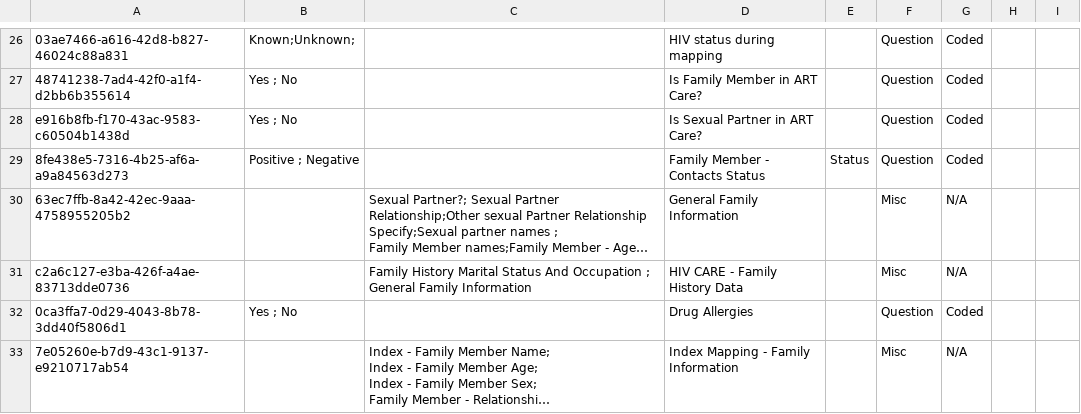
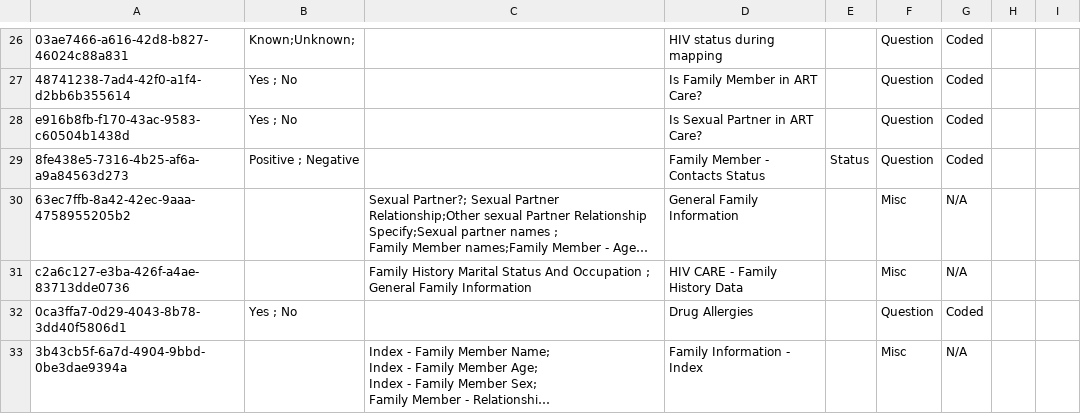
Before and after one commit to njm2176/ssemr, a CSV file: distro/configuration/concepts/hiv_family_history_concept_set.csv, drawn as a sheet; only a part is shown, gaps mark what is left out; long unchanged cells end in …; the diff names each change by its address in the sheet, - before the commit and + after, or states it on an @@ line.

```diff
--- a/distro/configuration/concepts/hiv_family_history_concept_set.csv
+++ b/distro/configuration/concepts/hiv_family_history_concept_set.csv
-A33: 7e05260e-b7d9-43c1-9137-e9210717ab54
+A33: 3b43cb5f-6a7d-4904-9bbd-0be3dae9394a
-D33: Index Mapping - Family Information
+D33: Family Information - Index
```
Also changed, not shown: 1 other file.
